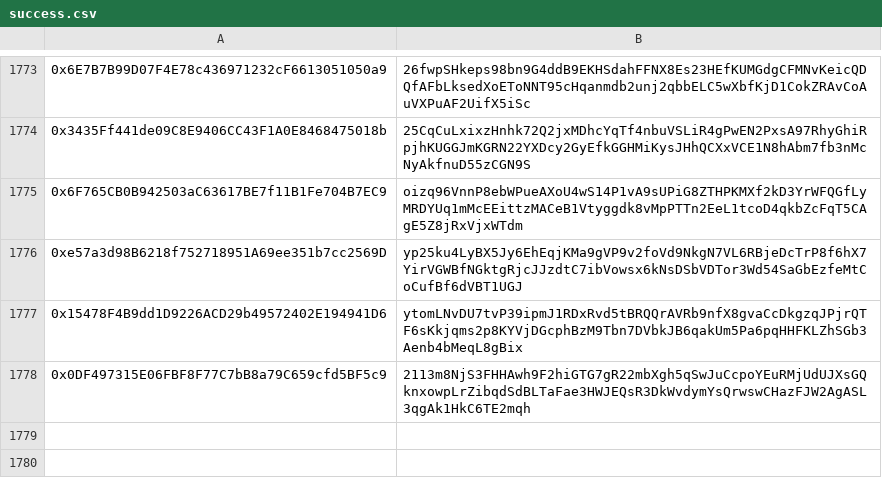
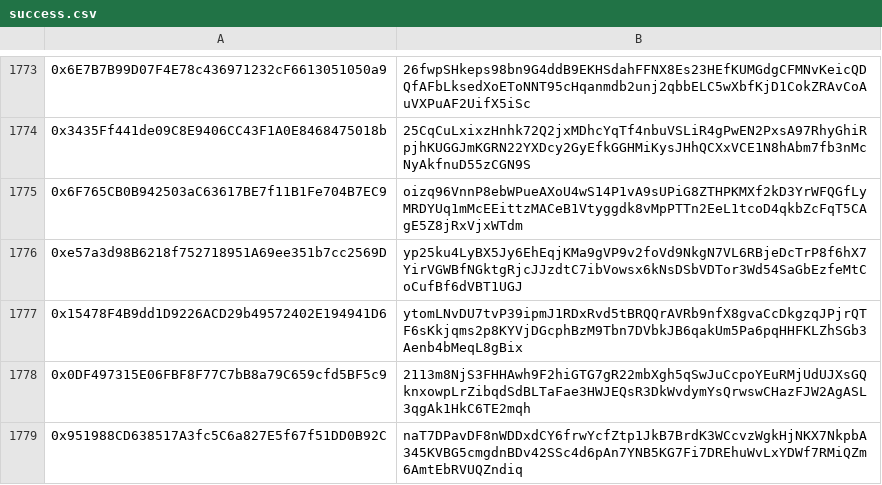
Before and after one commit to HDauven/dusk-itn-phase-I, a CSV file: success.csv, drawn as a sheet; only a part is shown, gaps mark what is left out; the diff names each change by its address in the sheet, - before the commit and + after, or states it on an @@ line.

```diff
--- a/success.csv
+++ b/success.csv
+row 1779: 0x951988CD638517A3fc5C6a827E5f67f51DD0B92C | naT7DPavDF8nWDDxdCY6frwYcfZtp1JkB7BrdK3WCcvzWgkHjNKX7NkpbA345KVBG5cmgdnBDv42SSc4d6pAn7YNB5KG7Fi7DREhuWvLxYDWf7RMiQZm6AmtEbRVUQZndiq
```
Also changed, not shown: failed.csv, 1 other file.
